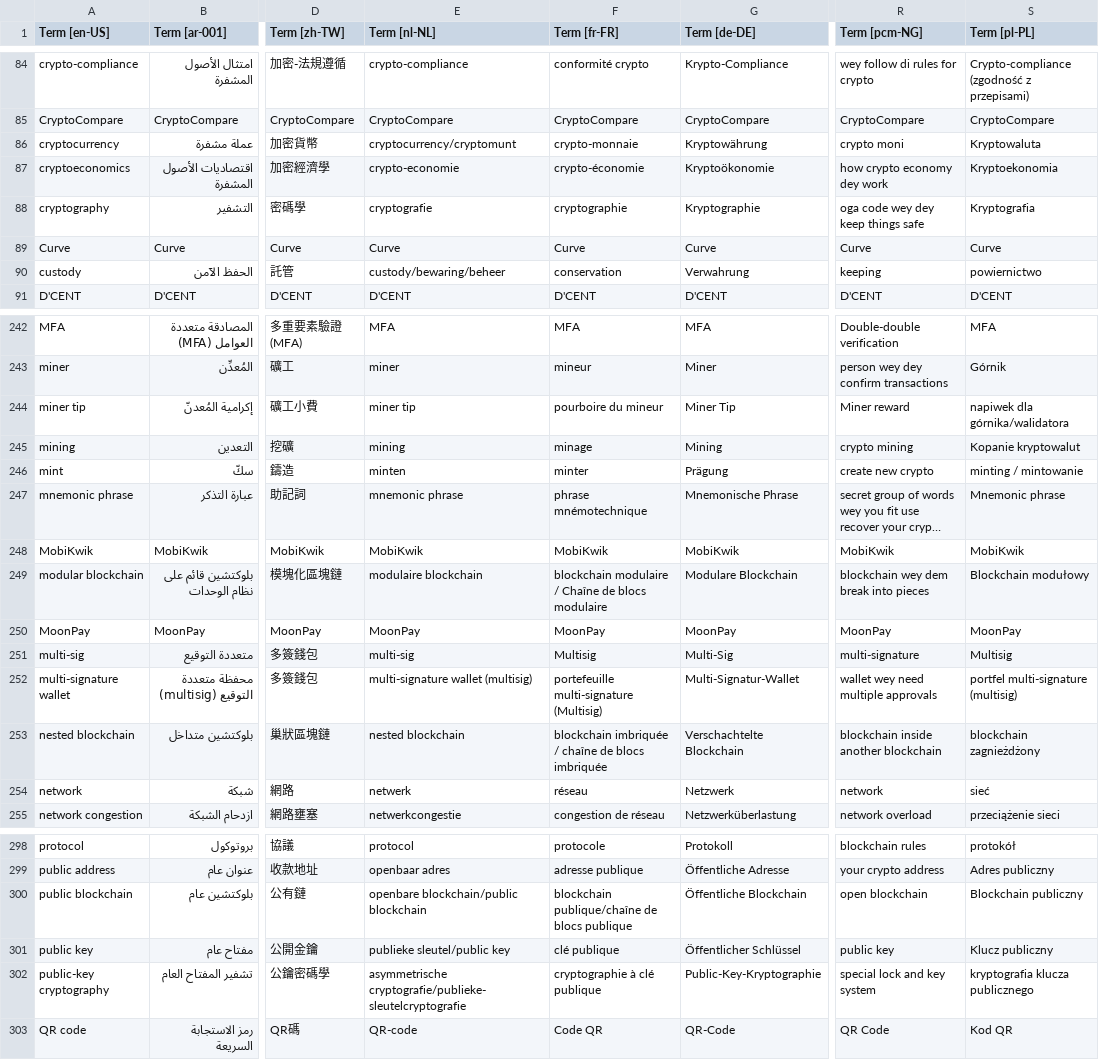
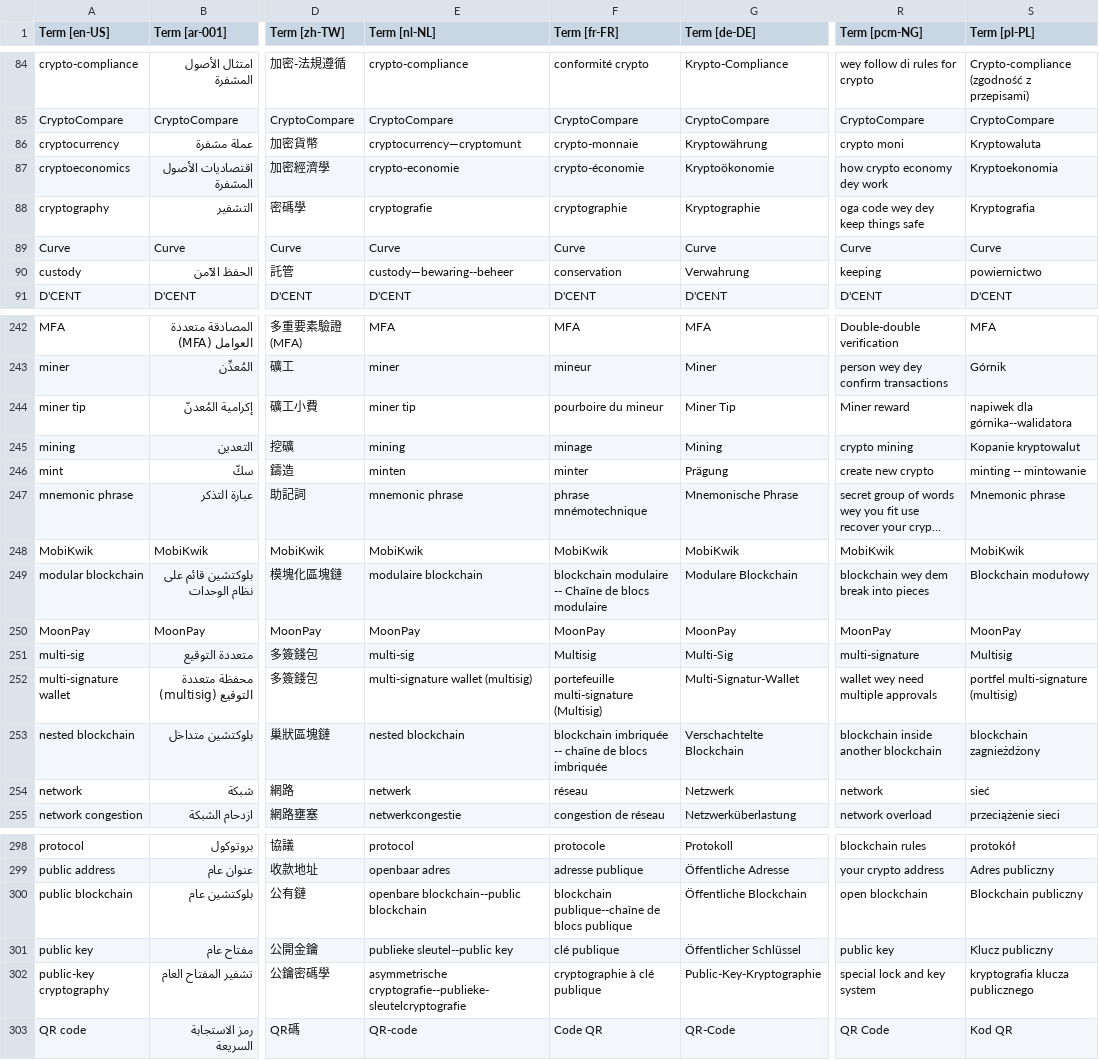
Before and after one commit to mapachurro/wordsofweb3, a CSV file: utils/data/import/all-terms.csv, drawn as a sheet; only a part is shown, gaps mark what is left out; long unchanged cells end in …; the diff covers the shown part only; the diff names each change by its address in the sheet, - before the commit and + after, or states it on an @@ line.

```diff
--- a/utils/data/import/all-terms.csv
+++ b/utils/data/import/all-terms.csv
-E86 (Term [nl-NL]): cryptocurrency/cryptomunt
+E86 (Term [nl-NL]): cryptocurrency—cryptomunt
-E90 (Term [nl-NL]): custody/bewaring/beheer
+E90 (Term [nl-NL]): custody—bewaring--beheer
-S244 (Term [pl-PL]): napiwek dla górnika/walidatora
+S244 (Term [pl-PL]): napiwek dla górnika--walidatora
-S246 (Term [pl-PL]): minting / mintowanie
+S246 (Term [pl-PL]): minting -- mintowanie
-F249 (Term [fr-FR]): blockchain modulaire / Chaîne de…
+F249 (Term [fr-FR]): blockchain modulaire -- Chaîne de…
-F253 (Term [fr-FR]): blockchain imbriquée / chaîne de…
+F253 (Term [fr-FR]): blockchain imbriquée -- chaîne de…
-E300 (Term [nl-NL]): openbare blockchain/public blockchain
+E300 (Term [nl-NL]): openbare blockchain--public blockchain
-F300 (Term [fr-FR]): blockchain publique/chaîne de blocs publique
+F300 (Term [fr-FR]): blockchain publique--chaîne de blocs publique
-E301 (Term [nl-NL]): publieke sleutel/public key
+E301 (Term [nl-NL]): publieke sleutel--public key
-E302 (Term [nl-NL]): asymmetrische cryptografie/publieke-sleutelcryptografie
+E302 (Term [nl-NL]): asymmetrische cryptografie--publieke-sleutelcryptografie
```
Also changed, not shown: 70 edited cells elsewhere in this file, 28 other files.
